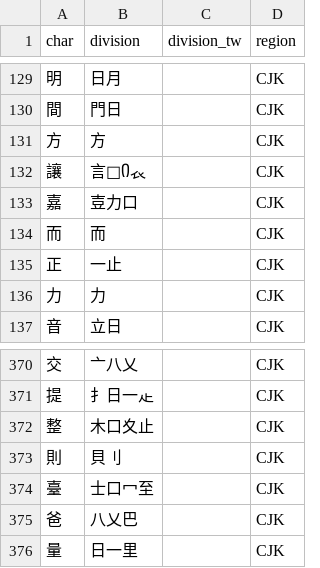
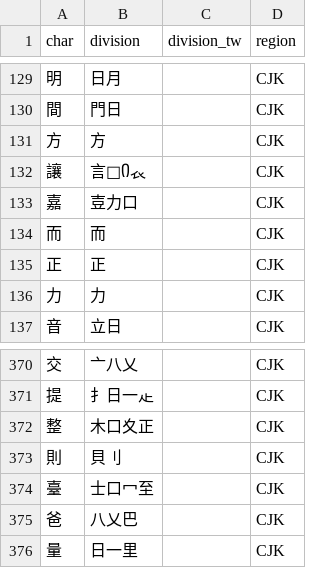
Before and after one commit to forFudan/yu, a CSV file: src/public/chaifen_zhu.csv, drawn as a sheet; only a part is shown, gaps mark what is left out.

```diff
--- a/src/public/chaifen_zhu.csv
+++ b/src/public/chaifen_zhu.csv
@@ -134,3 +134,3 @@ char,division,division_tw,region
 而,而,,CJK
-正,一止,,CJK
+正,正,,CJK
 力,力,,CJK
@@ -371,3 +371,3 @@ char,division,division_tw,region
 提,扌日一龰,,CJK
-整,木口夊止,,CJK
+整,木口夊正,,CJK
 則,貝刂,,CJK
```
Also changed, not shown: src/public/zigen-joy.csv, src/public/zigen-light.csv, 3 other files.
